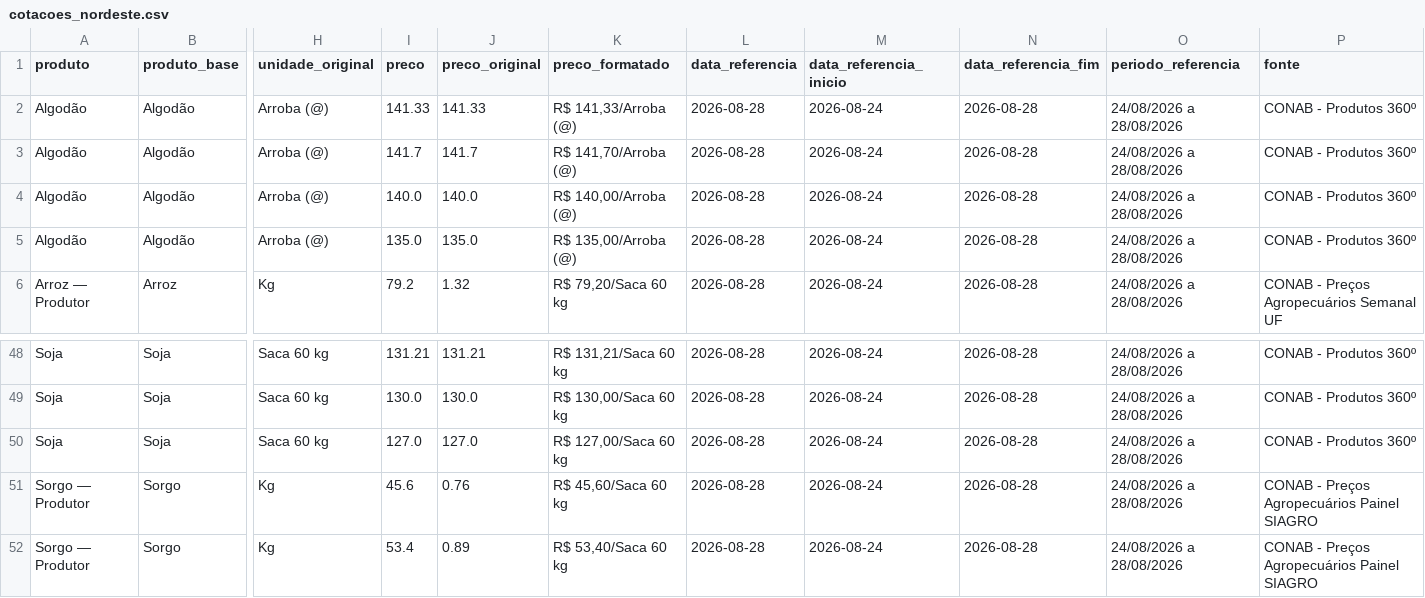
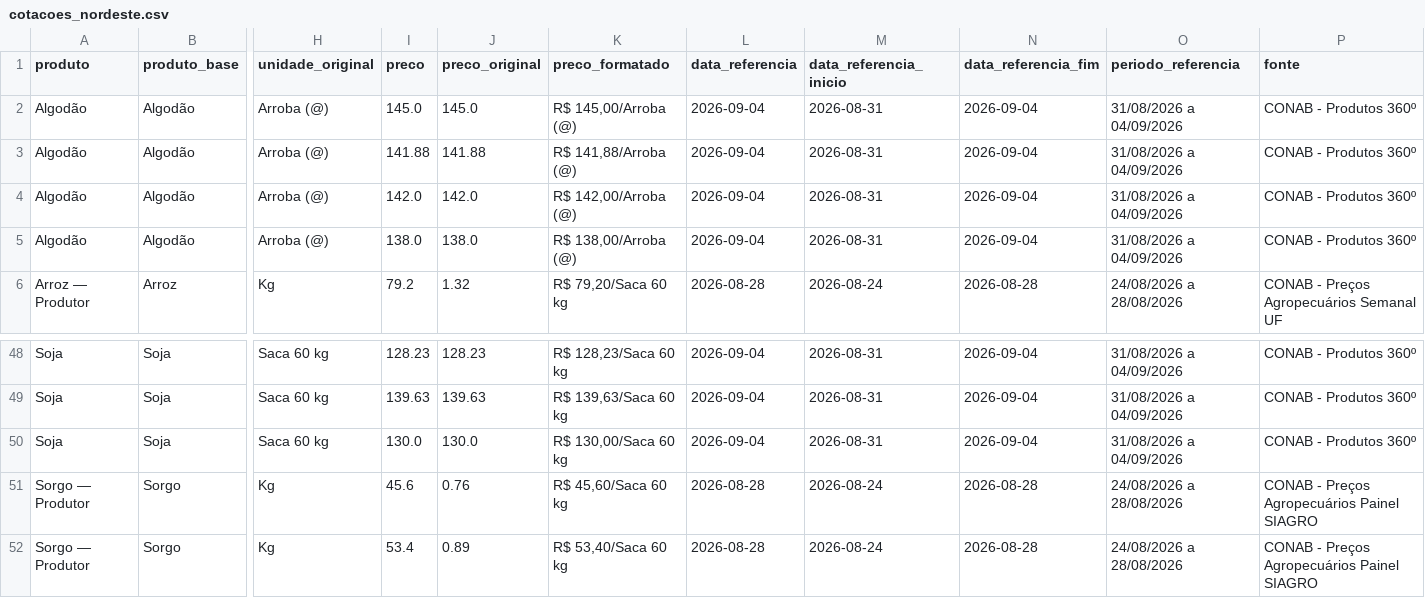
Before and after one commit to idocandido-dotcom/cotacoes, a CSV file: cotacoes/public/cotacoes_nordeste.csv, drawn as a sheet; only a part is shown, gaps mark what is left out; the diff covers the shown part only; the diff names each change by its address in the sheet, - before the commit and + after, or states it on an @@ line.

```diff
--- a/cotacoes/public/cotacoes_nordeste.csv
+++ b/cotacoes/public/cotacoes_nordeste.csv
-I2 (preco): 141.33
+I2 (preco): 145.0
-J2 (preco_original): 141.33
+J2 (preco_original): 145.0
-K2 (preco_formatado): R$ 141,33/Arroba (@)
+K2 (preco_formatado): R$ 145,00/Arroba (@)
-L2:L5 (data_referencia): 2026-08-28
+L2:L5 (data_referencia): 2026-09-04
-M2:M5 (data_referencia_inicio): 2026-08-24
+M2:M5 (data_referencia_inicio): 2026-08-31
-N2:N5 (data_referencia_fim): 2026-08-28
+N2:N5 (data_referencia_fim): 2026-09-04
-O2:O5 (periodo_referencia): 24/08/2026 a 28/08/2026
+O2:O5 (periodo_referencia): 31/08/2026 a 04/09/2026
-I3 (preco): 141.7
+I3 (preco): 141.88
-J3 (preco_original): 141.7
+J3 (preco_original): 141.88
-K3 (preco_formatado): R$ 141,70/Arroba (@)
+K3 (preco_formatado): R$ 141,88/Arroba (@)
-I4 (preco): 140.0
+I4 (preco): 142.0
-J4 (preco_original): 140.0
+J4 (preco_original): 142.0
-K4 (preco_formatado): R$ 140,00/Arroba (@)
+K4 (preco_formatado): R$ 142,00/Arroba (@)
-I5 (preco): 135.0
+I5 (preco): 138.0
-J5 (preco_original): 135.0
+J5 (preco_original): 138.0
-K5 (preco_formatado): R$ 135,00/Arroba (@)
+K5 (preco_formatado): R$ 138,00/Arroba (@)
-I48 (preco): 131.21
+I48 (preco): 128.23
-J48 (preco_original): 131.21
+J48 (preco_original): 128.23
-K48 (preco_formatado): R$ 131,21/Saca 60 kg
+K48 (preco_formatado): R$ 128,23/Saca 60 kg
-L48:L50 (data_referencia): 2026-08-28
+L48:L50 (data_referencia): 2026-09-04
-M48:M50 (data_referencia_inicio): 2026-08-24
+M48:M50 (data_referencia_inicio): 2026-08-31
-N48:N50 (data_referencia_fim): 2026-08-28
+N48:N50 (data_referencia_fim): 2026-09-04
-O48:O50 (periodo_referencia): 24/08/2026 a 28/08/2026
+O48:O50 (periodo_referencia): 31/08/2026 a 04/09/2026
-I49 (preco): 130.0
+I49 (preco): 139.63
-J49 (preco_original): 130.0
+J49 (preco_original): 139.63
-K49 (preco_formatado): R$ 130,00/Saca 60 kg
+K49 (preco_formatado): R$ 139,63/Saca 60 kg
-I50 (preco): 127.0
+I50 (preco): 130.0
-J50 (preco_original): 127.0
+J50 (preco_original): 130.0
-K50 (preco_formatado): R$ 127,00/Saca 60 kg
+K50 (preco_formatado): R$ 130,00/Saca 60 kg
```
Also changed, not shown: 67 edited cells elsewhere in this file, 5 other files.
